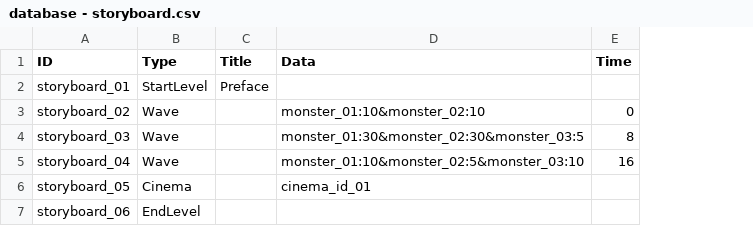
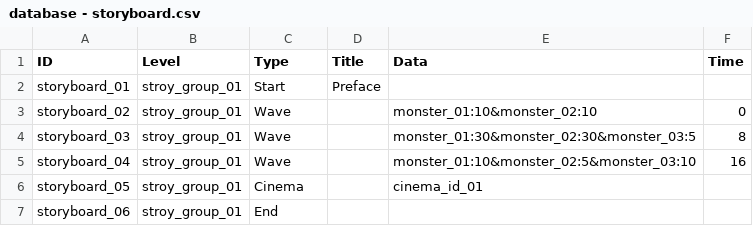
Before and after one commit to hsinpa/MazeDefense, a CSV file: Assets/StreamingAssets/CSV/database - storyboard.csv, drawn as a sheet; addresses are those after the commit; the diff names each change by its address in the sheet, - before the commit and + after, or states it on an @@ line.

Commit message:
Update on storyboard spawn monster logic

```diff
--- a/Assets/StreamingAssets/CSV/database - storyboard.csv
+++ b/Assets/StreamingAssets/CSV/database - storyboard.csv
+column B (Level), rows 2-7: all stroy_group_01
-C2 (Type): StartLevel
+C2 (Type): Start
-C7 (Type): EndLevel
+C7 (Type): End
```
Also changed, not shown: 6 other files.
